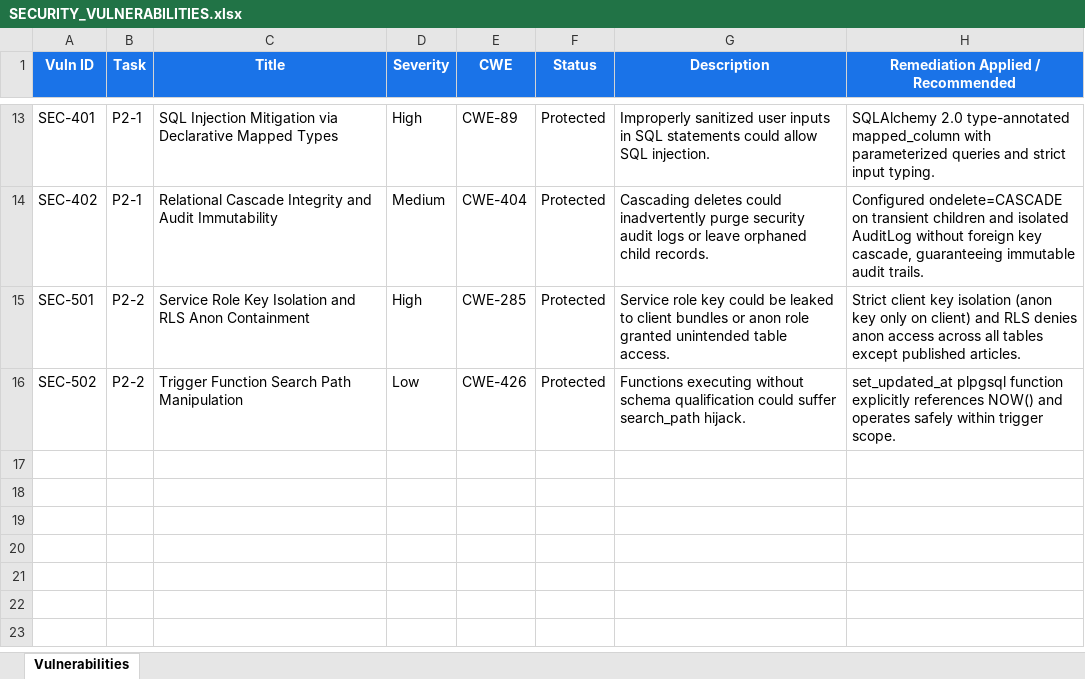
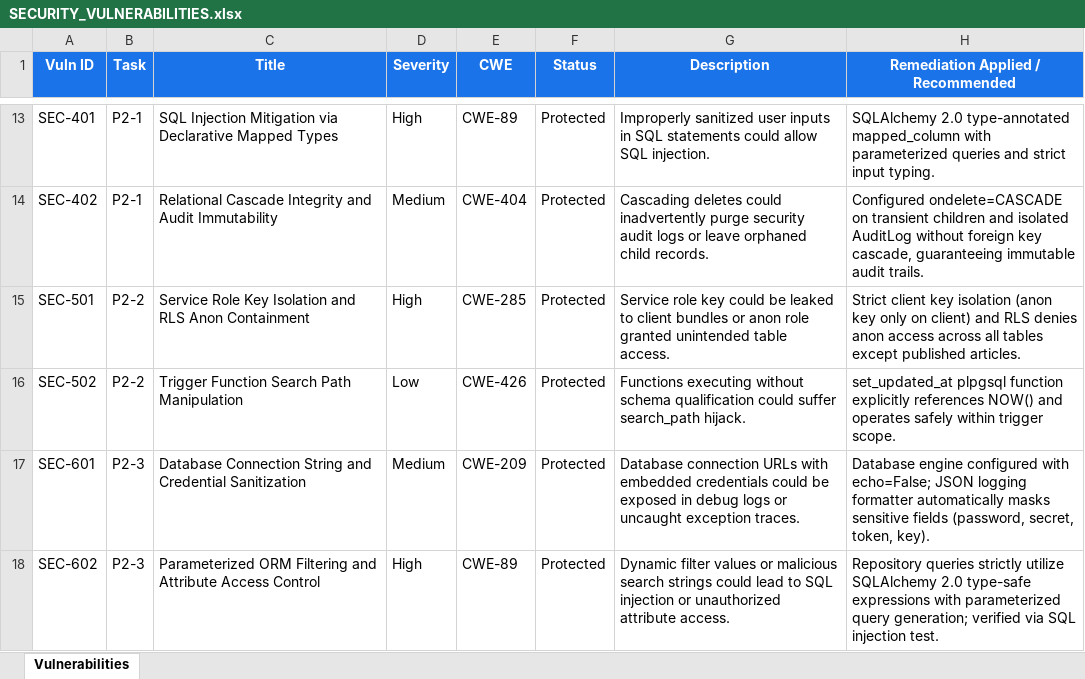
Before and after one commit to lokesh-repaka/CloudDesk, an Excel workbook: docs/SECURITY_VULNERABILITIES.xlsx, sheet Vulnerabilities, drawn as a sheet; only a part is shown, gaps mark what is left out; values as stored, in another font and other column widths than the file's, no borders; the diff names each change by its address in the sheet, - before the commit and + after, or states it on an @@ line.

Commit message:
feat(db): async database core and repository layer (P2-3)
- Implement backend/app/core/database.py async engine and session lifecycle
- Implement generic BaseRepository with standardized async CRUD operations
- Implement CustomerRepository and WorkspaceRepository for customer 360 profiling
- Implement TicketRepository and TicketMessageRepository with atomic creation and chronological ordering
- Implement ApprovalRepository for human-in-the-loop approval workflows
- Implement CustomerMemoryRepository for recent customer notes recall
- Add 11 unit/integration tests in tests/unit/test_repositories.py (TC-061 to TC-071)
- Remediate SEC-601 (credential masking) and SEC-602 (parameterized query generation)
- Update TEST_CASES.xlsx, SECURITY_VULNERABILITIES.xlsx, TASKS.md, and MEMORY.md

```diff
--- a/docs/SECURITY_VULNERABILITIES.xlsx (sheet Vulnerabilities)
+++ b/docs/SECURITY_VULNERABILITIES.xlsx (sheet Vulnerabilities)
+row 17: SEC-601 | P2-3 | Database Connection String and Credential Sanitization | Medium | CWE-209 | Protected | Database connection URLs with embedded credentials could be exposed in debug logs or uncaught exception traces. | Database engine configured with echo=False; JSON logging formatter automatically masks sensitive fields (password, secret, token, key).
+row 18: SEC-602 | P2-3 | Parameterized ORM Filtering and Attribute Access Control | High | CWE-89 | Protected | Dynamic filter values or malicious search strings could lead to SQL injection or unauthorized attribute access. | Repository queries strictly utilize SQLAlchemy 2.0 type-safe expressions with parameterized query generation; verified via SQL injection test.
```
Also changed, not shown: docs/TEST_CASES.xlsx, 10 other files.
